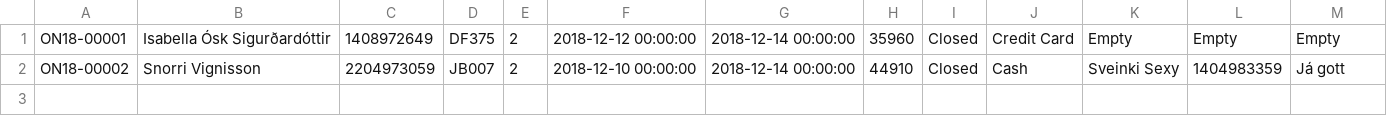
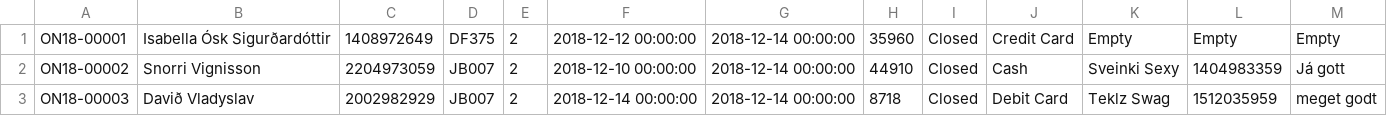
Before and after one commit to Sveinbjorn10/Verklegt-n-mskei-1, a CSV file: Kóði/Data/rentals.csv, drawn as a sheet; the diff names each change by its address in the sheet, - before the commit and + after, or states it on an @@ line.

```diff
--- a/Kóði/Data/rentals.csv
+++ b/Kóði/Data/rentals.csv
+row 3: ON18-00003 | Davið Vladyslav | 2002982929 | JB007 | 2 | 2018-12-14 00:00:00 | 2018-12-14 00:00:00 | 8718 | Closed | Debit Card | Teklz Swag | 1512035959 | meget godt
```
Also changed, not shown: 1 other file.
